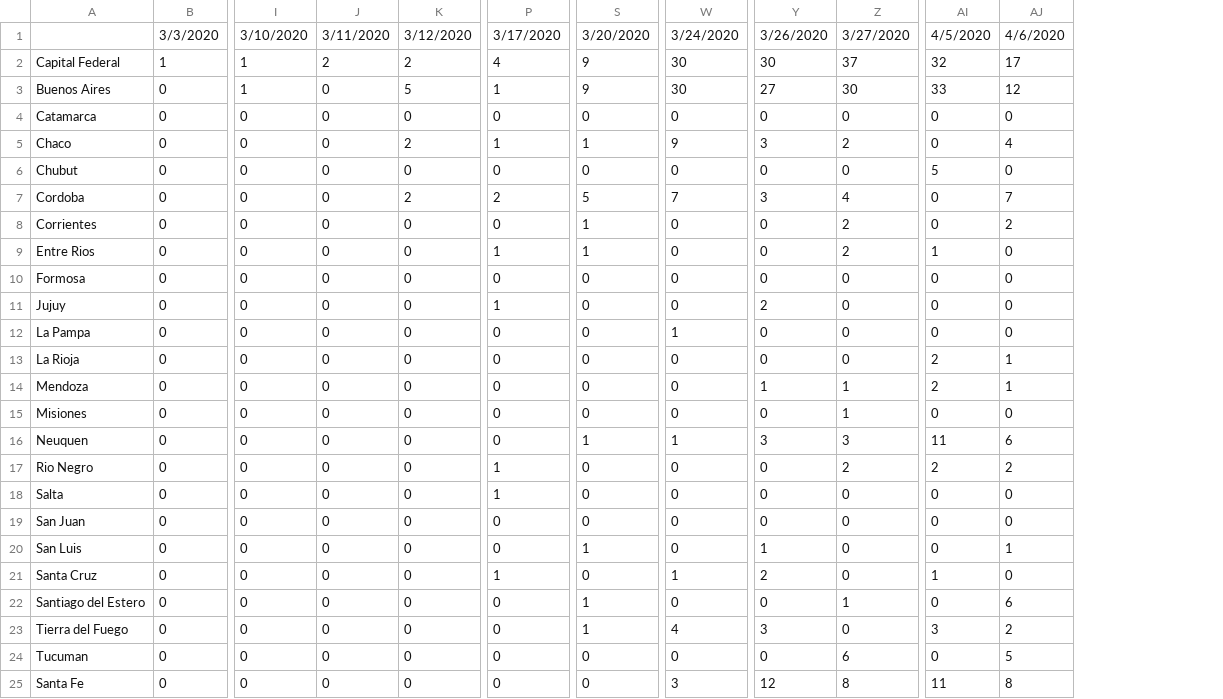
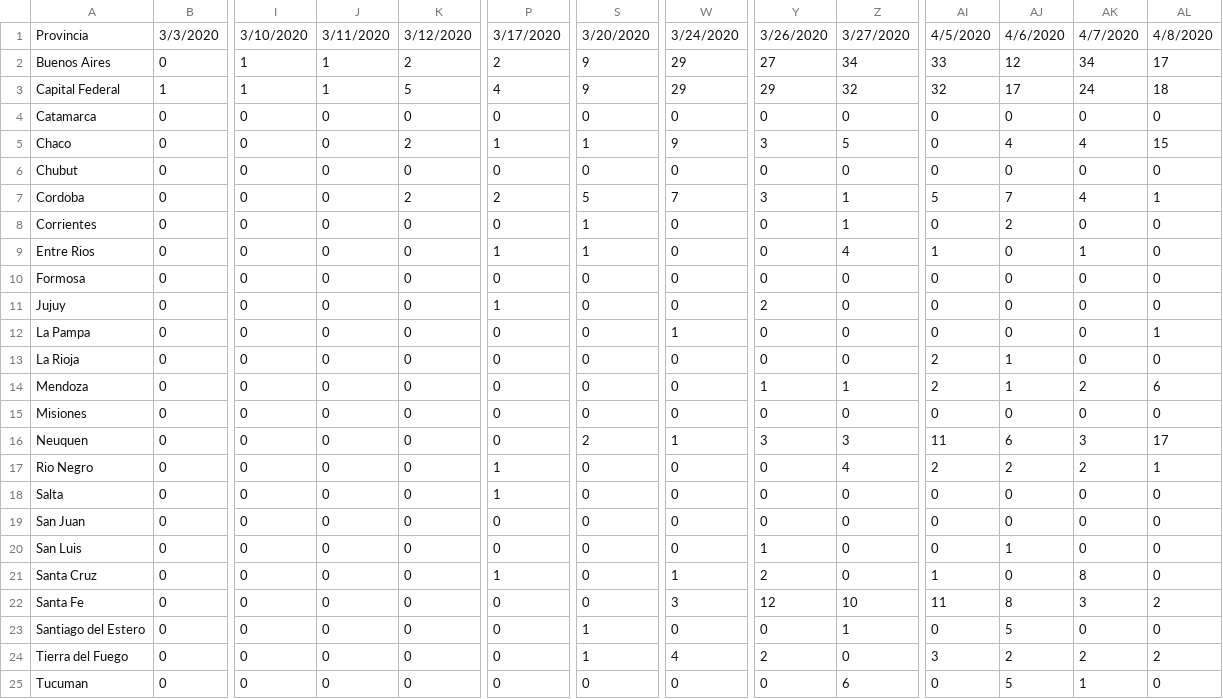
Before and after one commit to Fluzko/Covid-19-Argentina, a CSV file: Data/COVID19_Confirmed.csv, drawn as a sheet; only a part is shown, gaps mark what is left out; removed rows and columns are numbered as before the commit, all else as after; rows hold the shown columns only; the diff names each change by its address in the sheet, - before the commit and + after, or states it on an @@ line.

```diff
--- a/Data/COVID19_Confirmed.csv
+++ b/Data/COVID19_Confirmed.csv
+column AK, rows 1-2: 4/7/2020 | 34; rows 4-21: 0 | 4 | 0 | 4 | 0 | 1 | 0 | 0 | 0 | 0 | 2 | 0 | 3 | 2 | 0 | 0 | 0 | 8; rows 23-25: 0 | 2 | 1
+column AL, rows 1-2: 4/8/2020 | 17; rows 4-21: 0 | 15 | 0 | 1 | 0 | 0 | 0 | 0 | 1 | 0 | 6 | 0 | 17 | 1 | 0 | 0 | 0 | 0; rows 23-25: 0 | 2 | 0
-A1: (empty)
+A1: Provincia
-row 2: Capital Federal | 1 | 1 | 2 | 2 | 4 | 9 | 30 | 30 | 37 | 32 | 17
-J2: 0
+J2: 1
-K2: 5
+K2: 2
-P2: 1
+P2: 2
-W2: 30
+W2: 29
-Z2: 30
+Z2: 34
+row 3: Capital Federal | 1 | 1 | 1 | 5 | 4 | 9 | 29 | 29 | 32 | 32 | 17 | 24 | 18
-Z5: 2
+Z5: 5
-AI6: 5
+AI6: 0
-Z7: 4
+Z7: 1
-AI7: 0
+AI7: 5
-Z8: 2
+Z8: 1
-Z9: 2
+Z9: 4
-Z15: 1
+Z15: 0
-S16: 1
+S16: 2
-Z17: 2
+Z17: 4
-S20: 1
+S20: 0
+row 22: Santa Fe | 0 | 0 | 0 | 0 | 0 | 0 | 3 | 12 | 10 | 11 | 8 | 3 | 2
-AJ23: 6
+AJ23: 5
-Y24: 3
+Y24: 2
-row 25: Santa Fe | 0 | 0 | 0 | 0 | 0 | 0 | 3 | 12 | 8 | 11 | 8
```
Also changed, not shown: Data/COVID19_Deaths.csv, Data/COVID19_Evolution.csv, 2 other files.
